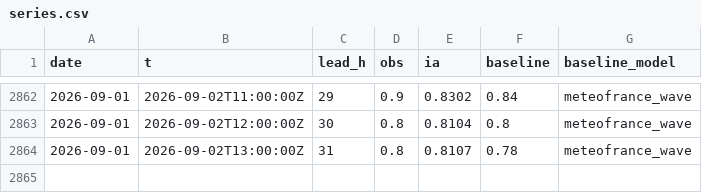
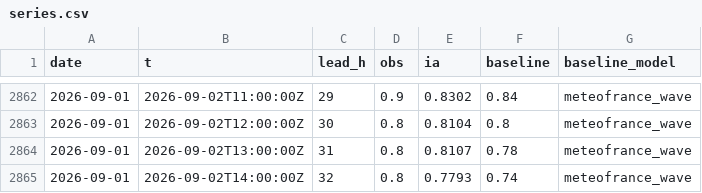
Before and after one commit to Matt29/metocean-ai-scoreboard, a CSV file: data/anglet/series.csv, drawn as a sheet; only a part is shown, gaps mark what is left out.

```diff
--- a/data/anglet/series.csv
+++ b/data/anglet/series.csv
@@ -2864 +2864,2 @@ date,t,lead_h,obs,ia,baseline,baseline_model
 2026-09-01,2026-09-02T13:00:00Z,31,0.8,0.8107,0.78,meteofrance_wave
+2026-09-01,2026-09-02T14:00:00Z,32,0.8,0.7793,0.74,meteofrance_wave
```
Also changed, not shown: data/brest/series.csv, data/cherbourg-vent/series.csv, 24 other files.
